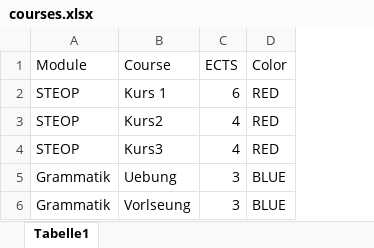
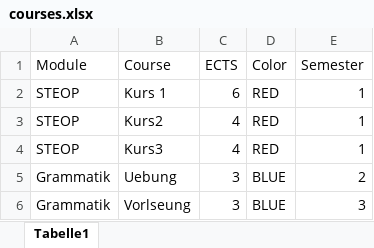
Before and after one commit to JohnBryte/StudyProgress, an Excel workbook: courses.xlsx, sheet Tabelle1, drawn as a sheet; values as stored, in another font and other column widths than the file's, no borders; the diff names each change by its address in the sheet, - before the commit and + after, or states it on an @@ line.

```diff
--- a/courses.xlsx (sheet Tabelle1)
+++ b/courses.xlsx (sheet Tabelle1)
+column E (Semester), rows 2-6: 1 | 1 | 1 | 2 | 3
```
Also changed, not shown: 19 other files.
